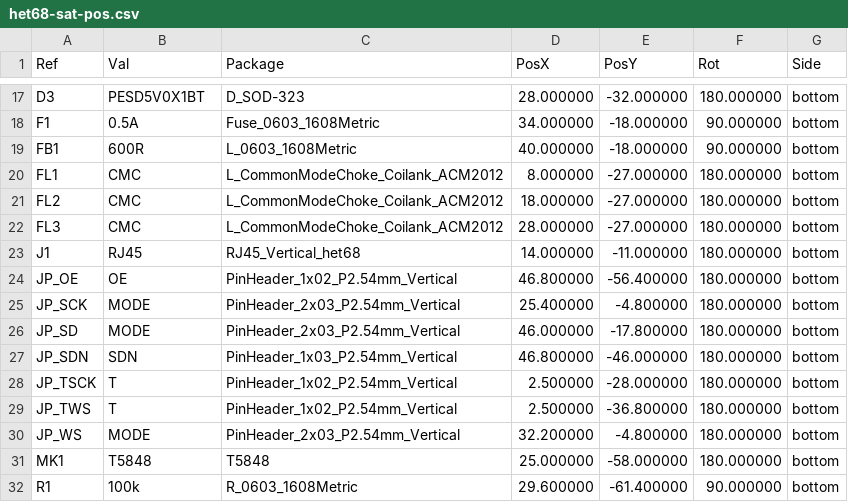
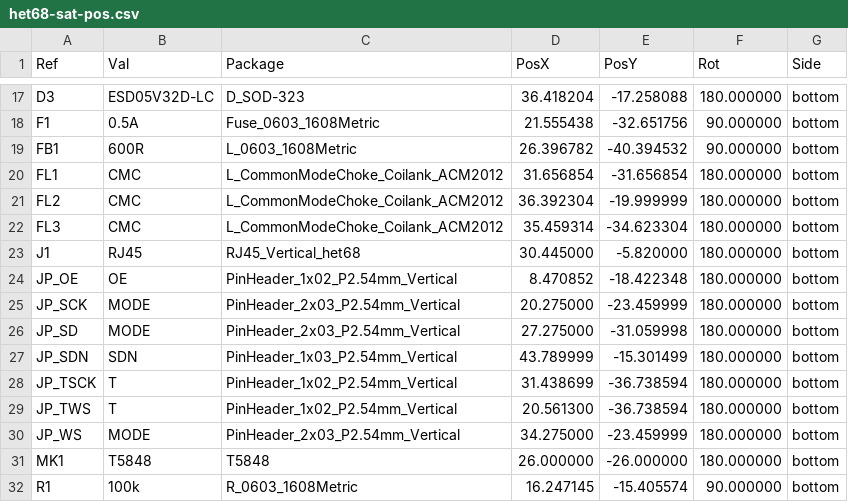
Before and after one commit to fedurca/het68_pcb, a CSV file: kicad/het68-sat/fab/het68-sat-pos.csv, drawn as a sheet; only a part is shown, gaps mark what is left out; the diff covers the shown part only.

```diff
--- a/kicad/het68-sat/fab/het68-sat-pos.csv
+++ b/kicad/het68-sat/fab/het68-sat-pos.csv
@@ -17,16 +17,16 @@ Ref,Val,Package,PosX,PosY,Rot,Side
-"D3","PESD5V0X1BT","D_SOD-323",28.000000,-32.000000,180.000000,bottom
-"F1","0.5A","Fuse_0603_1608Metric",34.000000,-18.000000,90.000000,bottom
-"FB1","600R","L_0603_1608Metric",40.000000,-18.000000,90.000000,bottom
-"FL1","CMC","L_CommonModeChoke_Coilank_ACM2012",8.000000,-27.000000,180.000000,bottom
-"FL2","CMC","L_CommonModeChoke_Coilank_ACM2012",18.000000,-27.000000,180.000000,bottom
-"FL3","CMC","L_CommonModeChoke_Coilank_ACM2012",28.000000,-27.000000,180.000000,bottom
-"J1","RJ45","RJ45_Vertical_het68",14.000000,-11.000000,180.000000,bottom
-"JP_OE","OE","PinHeader_1x02_P2.54mm_Vertical",46.800000,-56.400000,180.000000,bottom
-"JP_SCK","MODE","PinHeader_2x03_P2.54mm_Vertical",25.400000,-4.800000,180.000000,bottom
-"JP_SD","MODE","PinHeader_2x03_P2.54mm_Vertical",46.000000,-17.800000,180.000000,bottom
-"JP_SDN","SDN","PinHeader_1x03_P2.54mm_Vertical",46.800000,-46.000000,180.000000,bottom
-"JP_TSCK","T","PinHeader_1x02_P2.54mm_Vertical",2.500000,-28.000000,180.000000,bottom
-"JP_TWS","T","PinHeader_1x02_P2.54mm_Vertical",2.500000,-36.800000,180.000000,bottom
-"JP_WS","MODE","PinHeader_2x03_P2.54mm_Vertical",32.200000,-4.800000,180.000000,bottom
-"MK1","T5848","T5848",25.000000,-58.000000,180.000000,bottom
-"R1","100k","R_0603_1608Metric",29.600000,-61.400000,90.000000,bottom
+"D3","ESD05V32D-LC","D_SOD-323",36.418204,-17.258088,180.000000,bottom
+"F1","0.5A","Fuse_0603_1608Metric",21.555438,-32.651756,90.000000,bottom
+"FB1","600R","L_0603_1608Metric",26.396782,-40.394532,90.000000,bottom
+"FL1","CMC","L_CommonModeChoke_Coilank_ACM2012",31.656854,-31.656854,180.000000,bottom
+"FL2","CMC","L_CommonModeChoke_Coilank_ACM2012",36.392304,-19.999999,180.000000,bottom
+"FL3","CMC","L_CommonModeChoke_Coilank_ACM2012",35.459314,-34.623304,180.000000,bottom
+"J1","RJ45","RJ45_Vertical_het68",30.445000,-5.820000,180.000000,bottom
+"JP_OE","OE","PinHeader_1x02_P2.54mm_Vertical",8.470852,-18.422348,180.000000,bottom
+"JP_SCK","MODE","PinHeader_2x03_P2.54mm_Vertical",20.275000,-23.459999,180.000000,bottom
+"JP_SD","MODE","PinHeader_2x03_P2.54mm_Vertical",27.275000,-31.059998,180.000000,bottom
+"JP_SDN","SDN","PinHeader_1x03_P2.54mm_Vertical",43.789999,-15.301499,180.000000,bottom
+"JP_TSCK","T","PinHeader_1x02_P2.54mm_Vertical",31.438699,-36.738594,180.000000,bottom
+"JP_TWS","T","PinHeader_1x02_P2.54mm_Vertical",20.561300,-36.738594,180.000000,bottom
+"JP_WS","MODE","PinHeader_2x03_P2.54mm_Vertical",34.275000,-23.459999,180.000000,bottom
+"MK1","T5848","T5848",26.000000,-26.000000,180.000000,bottom
+"R1","100k","R_0603_1608Metric",16.247145,-15.405574,90.000000,bottom
```
Also changed, not shown: 66 edited cells elsewhere in this file, 42 other files.
